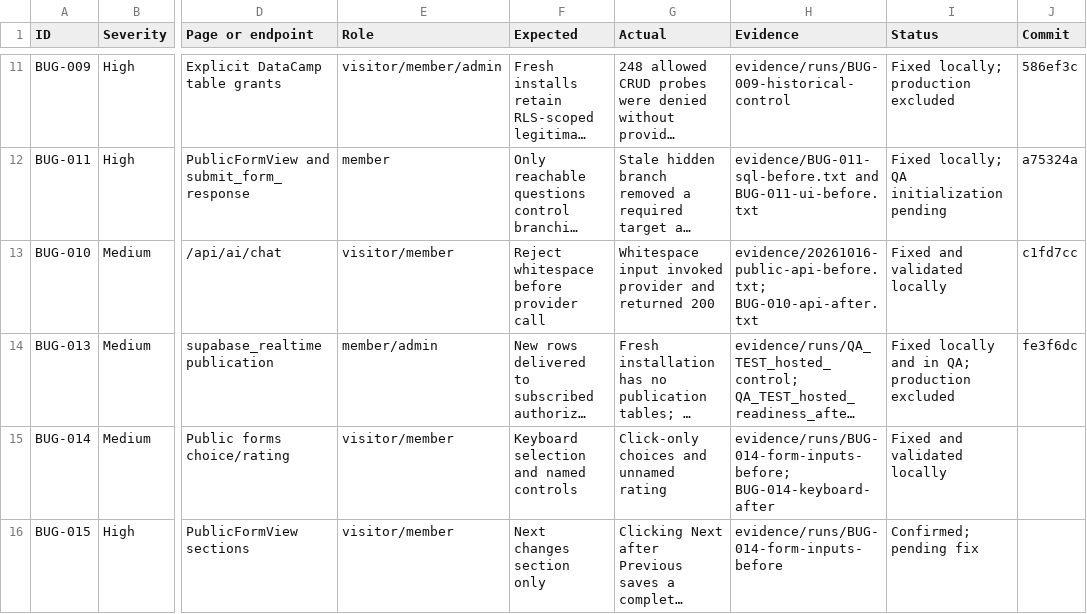
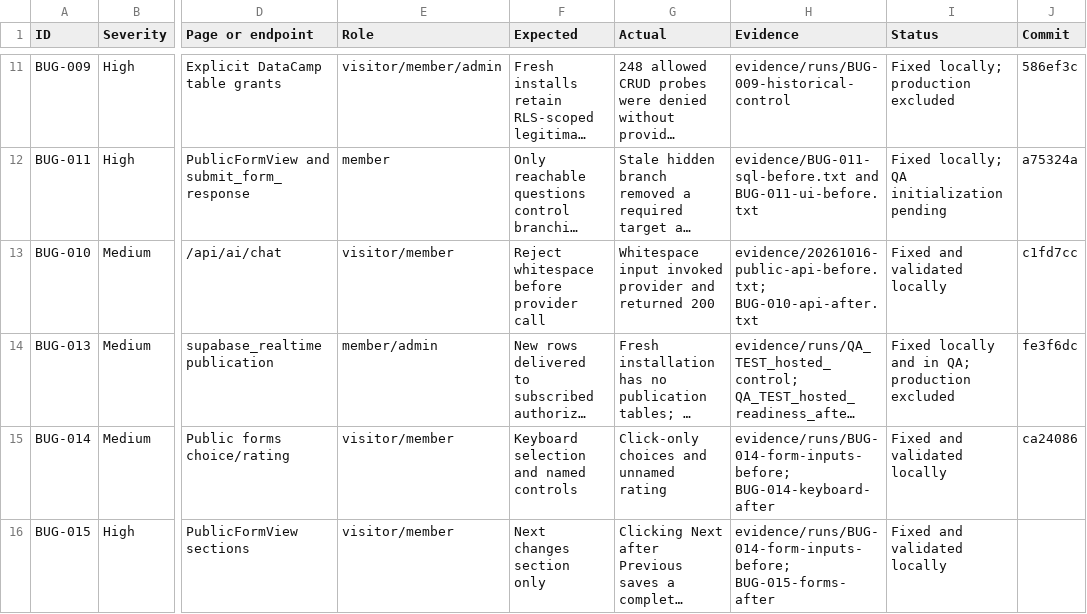
Before and after one commit to a-2m-a-r7/datacamp-student-club, a CSV file: qa-audit/final/bugs.csv, drawn as a sheet; only a part is shown, gaps mark what is left out; long unchanged cells end in …; the diff names each change by its address in the sheet, - before the commit and + after, or states it on an @@ line.

Commit message:
fix(BUG-015): prevent next-section clicks from submitting forms

```diff
--- a/qa-audit/final/bugs.csv
+++ b/qa-audit/final/bugs.csv
-J15 (Commit): (empty)
+J15 (Commit): ca24086
-H16 (Evidence): evidence/runs/BUG-014-form-inputs-before
+H16 (Evidence): evidence/runs/BUG-014-form-inputs-before; BUG-015-forms-after
-I16 (Status): Confirmed; pending fix
+I16 (Status): Fixed and validated locally
```
Also changed, not shown: 9 other files.
